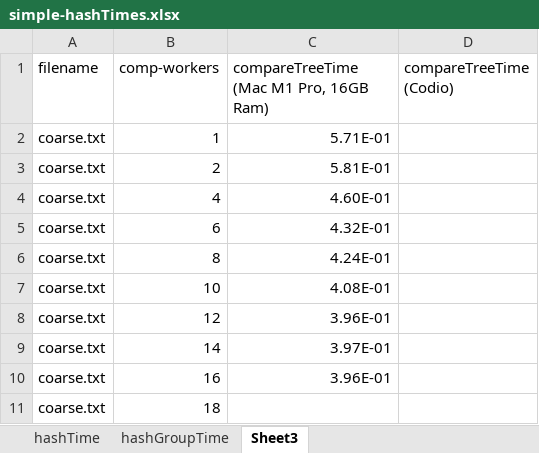
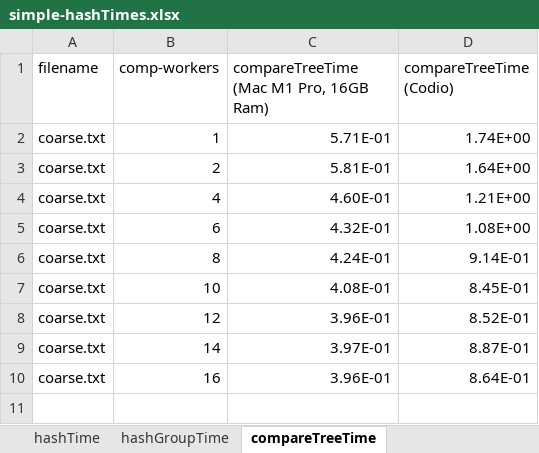
Before and after one commit to jackgopack4/parallel-systems-cpp-golang-rust, an Excel workbook: simple-hashTimes.xlsx, sheet compareTreeTime, drawn as a sheet; values as stored, in another font and other column widths than the file's, no borders; charts and pictures not drawn; the diff names each change by its address in the sheet, - before the commit and + after, or states it on an @@ line.

Commit message:
update excel

```diff
--- a/simple-hashTimes.xlsx (sheet compareTreeTime)
+++ b/simple-hashTimes.xlsx (sheet compareTreeTime)
-sheet tab: Sheet3
+sheet tab: compareTreeTime
-D2 (compareTreeTime (Codio)): (empty)
+D2 (compareTreeTime (Codio)): 1.74E+00
-D3 (compareTreeTime (Codio)): (empty)
+D3 (compareTreeTime (Codio)): 1.64E+00
-D4 (compareTreeTime (Codio)): (empty)
+D4 (compareTreeTime (Codio)): 1.21E+00
-D5 (compareTreeTime (Codio)): (empty)
+D5 (compareTreeTime (Codio)): 1.08E+00
-D6 (compareTreeTime (Codio)): (empty)
+D6 (compareTreeTime (Codio)): 9.14E-01
-D7 (compareTreeTime (Codio)): (empty)
+D7 (compareTreeTime (Codio)): 8.45E-01
-D8 (compareTreeTime (Codio)): (empty)
+D8 (compareTreeTime (Codio)): 8.52E-01
-D9 (compareTreeTime (Codio)): (empty)
+D9 (compareTreeTime (Codio)): 8.87E-01
-D10 (compareTreeTime (Codio)): (empty)
+D10 (compareTreeTime (Codio)): 8.64E-01
-row 11: coarse.txt | 18
```
Also changed, not shown: charts or pictures.
